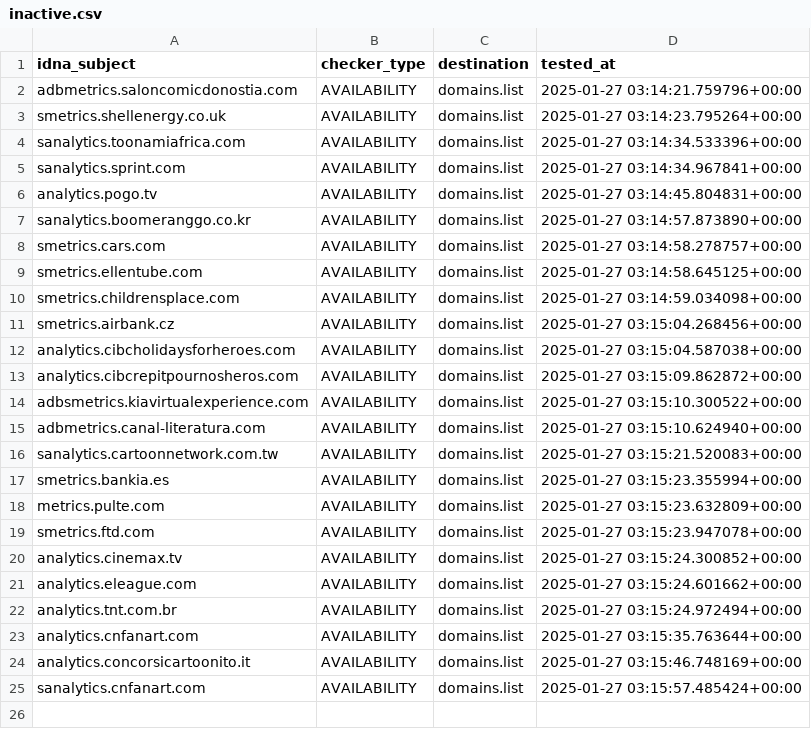
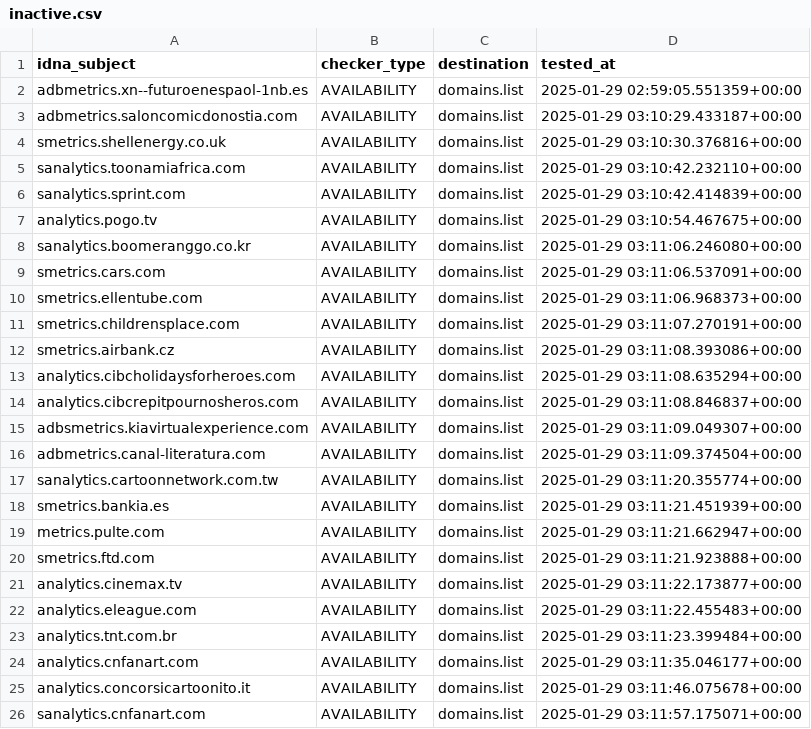
Before and after one commit to Ultimate-Hosts-Blacklist/2o7.net, a CSV file: .pyfunceble/inactive.csv, drawn as a sheet.

```diff
--- a/.pyfunceble/inactive.csv
+++ b/.pyfunceble/inactive.csv
@@ -1,25 +1,26 @@
 idna_subject,checker_type,destination,tested_at
-adbmetrics.saloncomicdonostia.com,AVAILABILITY,domains.list,2025-01-27 03:14:21.759796+00:00
-smetrics.shellenergy.co.uk,AVAILABILITY,domains.list,2025-01-27 03:14:23.795264+00:00
-sanalytics.toonamiafrica.com,AVAILABILITY,domains.list,2025-01-27 03:14:34.533396+00:00
-sanalytics.sprint.com,AVAILABILITY,domains.list,2025-01-27 03:14:34.967841+00:00
-analytics.pogo.tv,AVAILABILITY,domains.list,2025-01-27 03:14:45.804831+00:00
-sanalytics.boomeranggo.co.kr,AVAILABILITY,domains.list,2025-01-27 03:14:57.873890+00:00
-smetrics.cars.com,AVAILABILITY,domains.list,2025-01-27 03:14:58.278757+00:00
-smetrics.ellentube.com,AVAILABILITY,domains.list,2025-01-27 03:14:58.645125+00:00
-smetrics.childrensplace.com,AVAILABILITY,domains.list,2025-01-27 03:14:59.034098+00:00
-smetrics.airbank.cz,AVAILABILITY,domains.list,2025-01-27 03:15:04.268456+00:00
-analytics.cibcholidaysforheroes.com,AVAILABILITY,domains.list,2025-01-27 03:15:04.587038+00:00
-analytics.cibcrepitpournosheros.com,AVAILABILITY,domains.list,2025-01-27 03:15:09.862872+00:00
-adbsmetrics.kiavirtualexperience.com,AVAILABILITY,domains.list,2025-01-27 03:15:10.300522+00:00
-adbmetrics.canal-literatura.com,AVAILABILITY,domains.list,2025-01-27 03:15:10.624940+00:00
-sanalytics.cartoonnetwork.com.tw,AVAILABILITY,domains.list,2025-01-27 03:15:21.520083+00:00
-smetrics.bankia.es,AVAILABILITY,domains.list,2025-01-27 03:15:23.355994+00:00
-metrics.pulte.com,AVAILABILITY,domains.list,2025-01-27 03:15:23.632809+00:00
-smetrics.ftd.com,AVAILABILITY,domains.list,2025-01-27 03:15:23.947078+00:00
-analytics.cinemax.tv,AVAILABILITY,domains.list,2025-01-27 03:15:24.300852+00:00
-analytics.eleague.com,AVAILABILITY,domains.list,2025-01-27 03:15:24.601662+00:00
-analytics.tnt.com.br,AVAILABILITY,domains.list,2025-01-27 03:15:24.972494+00:00
-analytics.cnfanart.com,AVAILABILITY,domains.list,2025-01-27 03:15:35.763644+00:00
-analytics.concorsicartoonito.it,AVAILABILITY,domains.list,2025-01-27 03:15:46.748169+00:00
-sanalytics.cnfanart.com,AVAILABILITY,domains.list,2025-01-27 03:15:57.485424+00:00
+adbmetrics.xn--futuroenespaol-1nb.es,AVAILABILITY,domains.list,2025-01-29 02:59:05.551359+00:00
+adbmetrics.saloncomicdonostia.com,AVAILABILITY,domains.list,2025-01-29 03:10:29.433187+00:00
+smetrics.shellenergy.co.uk,AVAILABILITY,domains.list,2025-01-29 03:10:30.376816+00:00
+sanalytics.toonamiafrica.com,AVAILABILITY,domains.list,2025-01-29 03:10:42.232110+00:00
+sanalytics.sprint.com,AVAILABILITY,domains.list,2025-01-29 03:10:42.414839+00:00
+analytics.pogo.tv,AVAILABILITY,domains.list,2025-01-29 03:10:54.467675+00:00
+sanalytics.boomeranggo.co.kr,AVAILABILITY,domains.list,2025-01-29 03:11:06.246080+00:00
+smetrics.cars.com,AVAILABILITY,domains.list,2025-01-29 03:11:06.537091+00:00
+smetrics.ellentube.com,AVAILABILITY,domains.list,2025-01-29 03:11:06.968373+00:00
+smetrics.childrensplace.com,AVAILABILITY,domains.list,2025-01-29 03:11:07.270191+00:00
+smetrics.airbank.cz,AVAILABILITY,domains.list,2025-01-29 03:11:08.393086+00:00
+analytics.cibcholidaysforheroes.com,AVAILABILITY,domains.list,2025-01-29 03:11:08.635294+00:00
+analytics.cibcrepitpournosheros.com,AVAILABILITY,domains.list,2025-01-29 03:11:08.846837+00:00
+adbsmetrics.kiavirtualexperience.com,AVAILABILITY,domains.list,2025-01-29 03:11:09.049307+00:00
+adbmetrics.canal-literatura.com,AVAILABILITY,domains.list,2025-01-29 03:11:09.374504+00:00
+sanalytics.cartoonnetwork.com.tw,AVAILABILITY,domains.list,2025-01-29 03:11:20.355774+00:00
+smetrics.bankia.es,AVAILABILITY,domains.list,2025-01-29 03:11:21.451939+00:00
+metrics.pulte.com,AVAILABILITY,domains.list,2025-01-29 03:11:21.662947+00:00
+smetrics.ftd.com,AVAILABILITY,domains.list,2025-01-29 03:11:21.923888+00:00
+analytics.cinemax.tv,AVAILABILITY,domains.list,2025-01-29 03:11:22.173877+00:00
+analytics.eleague.com,AVAILABILITY,domains.list,2025-01-29 03:11:22.455483+00:00
+analytics.tnt.com.br,AVAILABILITY,domains.list,2025-01-29 03:11:23.399484+00:00
+analytics.cnfanart.com,AVAILABILITY,domains.list,2025-01-29 03:11:35.046177+00:00
+analytics.concorsicartoonito.it,AVAILABILITY,domains.list,2025-01-29 03:11:46.075678+00:00
+sanalytics.cnfanart.com,AVAILABILITY,domains.list,2025-01-29 03:11:57.175071+00:00
```
Also changed, not shown: 19 other files.
